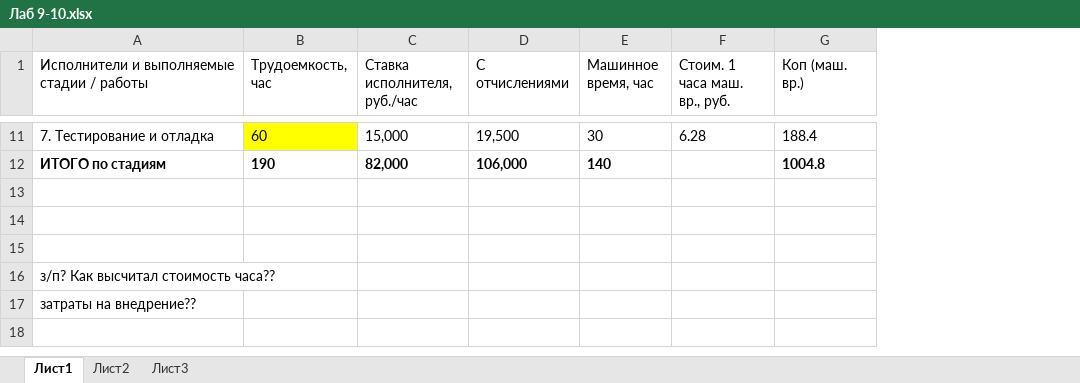
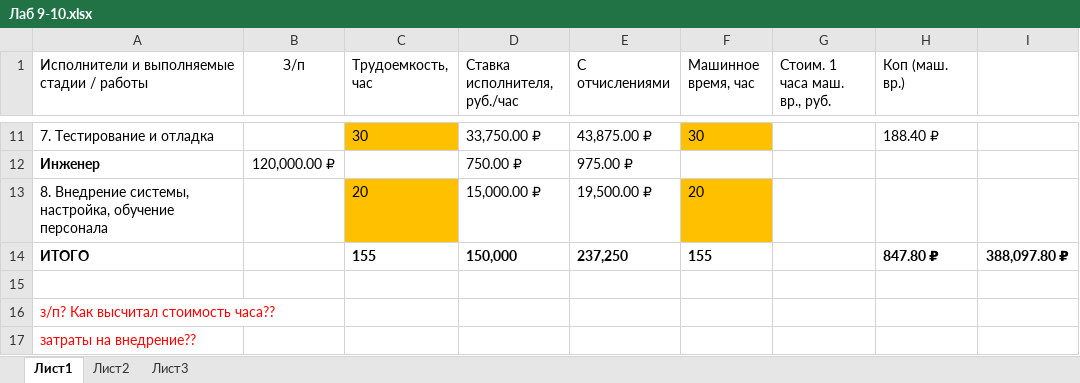
Before and after one commit to Dix1k/data-storage, an Excel workbook: Моделирование и средства проетирования информационных систем и технологий/Лаб 9-10.xlsx, sheet Лист1, drawn as a sheet; only a part is shown, gaps mark what is left out; values as stored, in another font and other column widths than the file's, no borders; removed rows and columns are numbered as before the commit, all else as after; the diff covers the shown part only; the diff names each change by its address in the sheet, - before the commit and + after, or states it on an @@ line.

```diff
--- a/Моделирование и средства проетирования информационных систем и технологий/Лаб 9-10.xlsx (sheet Лист1)
+++ b/Моделирование и средства проетирования информационных систем и технологий/Лаб 9-10.xlsx (sheet Лист1)
+column B (З/п), row 12: 120,000.00 ₽
+column I, empty
-C11 (Трудоемкость, час): 60
+C11 (Трудоемкость, час): 30
-C11 fill: #FFFF00
+C11 fill: #FFC000
-D11 (Ставка исполнителя, руб./час): 15,000
+D11 (Ставка исполнителя, руб./час): 33,750.00 ₽
-E11 (С отчислениями): 19,500
+E11 (С отчислениями): 43,875.00 ₽
-F11 fill: none
+F11 fill: #FFC000
-G11 (Стоим. 1 часа маш. вр., руб.): 6.28
+G11 (Стоим. 1 часа маш. вр., руб.): (empty)
-H11 (Коп (маш. вр.)): 188.4
+H11 (Коп (маш. вр.)): 188.40 ₽
-row 12: ИТОГО по стадиям | 190 | 82,000 | 106,000 | 140 |  | 1004.8
-row 12: (empty)
+row 12: Инженер | 120,000.00 ₽ |  | 750.00 ₽ | 975.00 ₽
-row 13: (empty)
+row 13: 8. Внедрение системы, настройка, обучение персонала |  | 20 | 15,000.00 ₽ | 19,500.00 ₽ | 20
-C13 fill: none
+C13 fill: #FFC000
-F13 fill: none
+F13 fill: #FFC000
+row 14: ИТОГО |  | 155 | 150,000 | 237,250 | 155 |  | 847.80 ₽ | 388,097.80 ₽
-A16:A17 text colour: black
+A16:A17 text colour: #FF0000
```
Also changed, not shown: 5 added rows, 5 removed rows, 20 edited cells and cell formats elsewhere in this sheet, sheet Лист3, 7 other files.
